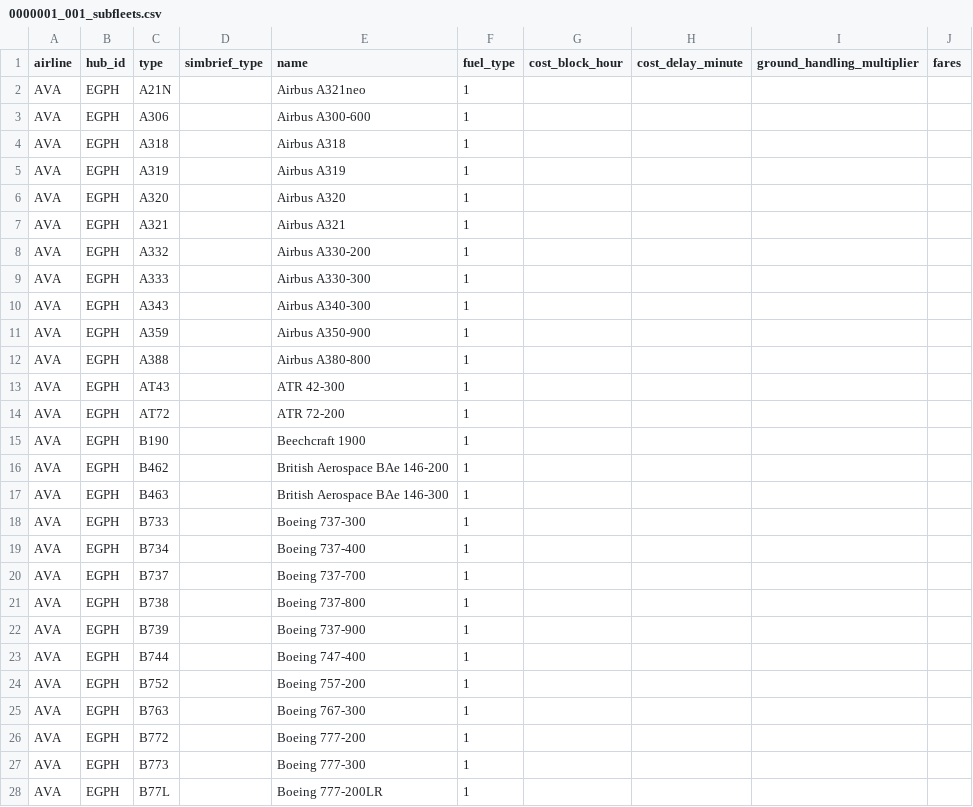
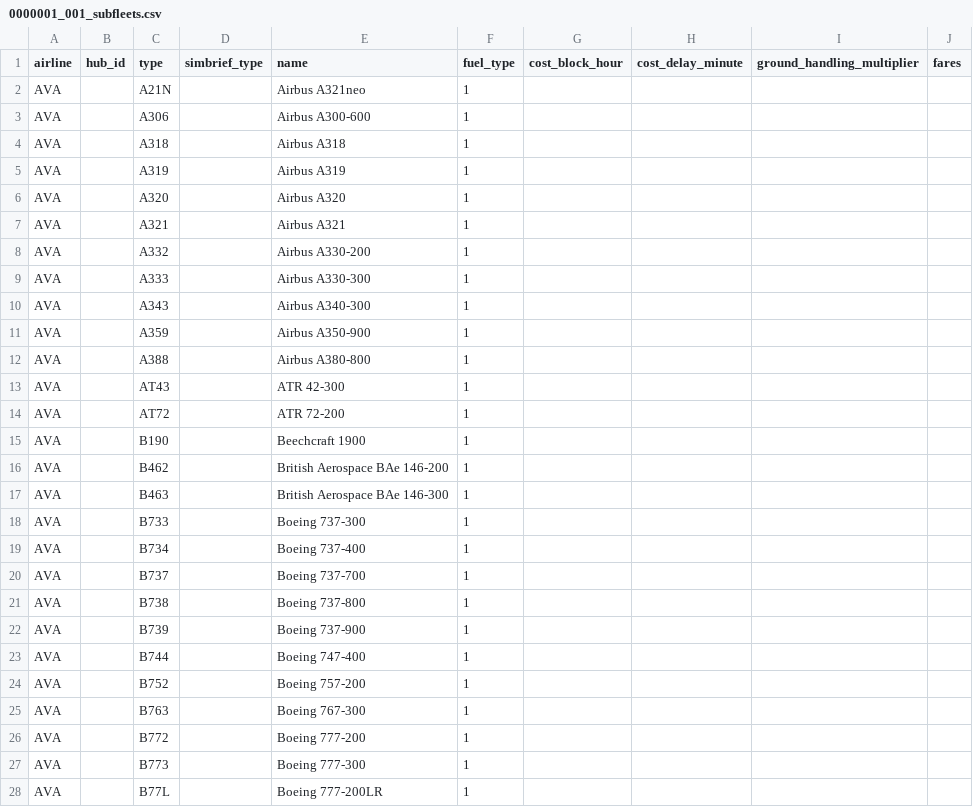
Before and after one commit to lesmar54/PHPVMSGEN, a CSV file: examples/0000001_001_subfleets.csv, drawn as a sheet; only a part is shown; the diff covers the shown part only.

```diff
--- a/examples/0000001_001_subfleets.csv
+++ b/examples/0000001_001_subfleets.csv
@@ -1,28 +1,28 @@
 airline,hub_id,type,simbrief_type,name,fuel_type,cost_block_hour,cost_delay_minute,ground_handling_multiplier,fares
-AVA,EGPH,A21N,,Airbus A321neo,1,,,,
-AVA,EGPH,A306,,Airbus A300-600,1,,,,
-AVA,EGPH,A318,,Airbus A318,1,,,,
-AVA,EGPH,A319,,Airbus A319,1,,,,
-AVA,EGPH,A320,,Airbus A320,1,,,,
-AVA,EGPH,A321,,Airbus A321,1,,,,
-AVA,EGPH,A332,,Airbus A330-200,1,,,,
-AVA,EGPH,A333,,Airbus A330-300,1,,,,
-AVA,EGPH,A343,,Airbus A340-300,1,,,,
-AVA,EGPH,A359,,Airbus A350-900,1,,,,
-AVA,EGPH,A388,,Airbus A380-800,1,,,,
-AVA,EGPH,AT43,,ATR 42-300,1,,,,
-AVA,EGPH,AT72,,ATR 72-200,1,,,,
-AVA,EGPH,B190,,Beechcraft 1900,1,,,,
-AVA,EGPH,B462,,British Aerospace BAe 146-200,1,,,,
-AVA,EGPH,B463,,British Aerospace BAe 146-300,1,,,,
-AVA,EGPH,B733,,Boeing 737-300,1,,,,
-AVA,EGPH,B734,,Boeing 737-400,1,,,,
-AVA,EGPH,B737,,Boeing 737-700,1,,,,
-AVA,EGPH,B738,,Boeing 737-800,1,,,,
-AVA,EGPH,B739,,Boeing 737-900,1,,,,
-AVA,EGPH,B744,,Boeing 747-400,1,,,,
-AVA,EGPH,B752,,Boeing 757-200,1,,,,
-AVA,EGPH,B763,,Boeing 767-300,1,,,,
-AVA,EGPH,B772,,Boeing 777-200,1,,,,
-AVA,EGPH,B773,,Boeing 777-300,1,,,,
-AVA,EGPH,B77L,,Boeing 777-200LR,1,,,,
+AVA,,A21N,,Airbus A321neo,1,,,,
+AVA,,A306,,Airbus A300-600,1,,,,
+AVA,,A318,,Airbus A318,1,,,,
+AVA,,A319,,Airbus A319,1,,,,
+AVA,,A320,,Airbus A320,1,,,,
+AVA,,A321,,Airbus A321,1,,,,
+AVA,,A332,,Airbus A330-200,1,,,,
+AVA,,A333,,Airbus A330-300,1,,,,
+AVA,,A343,,Airbus A340-300,1,,,,
+AVA,,A359,,Airbus A350-900,1,,,,
+AVA,,A388,,Airbus A380-800,1,,,,
+AVA,,AT43,,ATR 42-300,1,,,,
+AVA,,AT72,,ATR 72-200,1,,,,
+AVA,,B190,,Beechcraft 1900,1,,,,
+AVA,,B462,,British Aerospace BAe 146-200,1,,,,
+AVA,,B463,,British Aerospace BAe 146-300,1,,,,
+AVA,,B733,,Boeing 737-300,1,,,,
+AVA,,B734,,Boeing 737-400,1,,,,
+AVA,,B737,,Boeing 737-700,1,,,,
+AVA,,B738,,Boeing 737-800,1,,,,
+AVA,,B739,,Boeing 737-900,1,,,,
+AVA,,B744,,Boeing 747-400,1,,,,
+AVA,,B752,,Boeing 757-200,1,,,,
+AVA,,B763,,Boeing 767-300,1,,,,
+AVA,,B772,,Boeing 777-200,1,,,,
+AVA,,B773,,Boeing 777-300,1,,,,
+AVA,,B77L,,Boeing 777-200LR,1,,,,
```
Also changed, not shown: 22 edited cells elsewhere in this file, examples/0000001_006_flights.csv, 8 other files.
